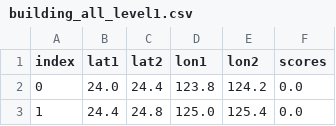
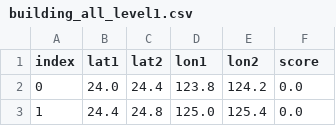
Before and after one commit to jphacks/D_2201, a CSV file: docs/data/building_all_level1.csv, drawn as a sheet; only a part is shown.

Commit message:
scores -> score修正及びlevel4の追加

```diff
--- a/docs/data/building_all_level1.csv
+++ b/docs/data/building_all_level1.csv
@@ -1,2 +1,2 @@
-index,lat1,lat2,lon1,lon2,scores
+index,lat1,lat2,lon1,lon2,score
 0,24.0,24.4,123.8,124.2,0.0
```
Also changed, not shown: docs/data/building_all_level2.csv, 2 other files.
